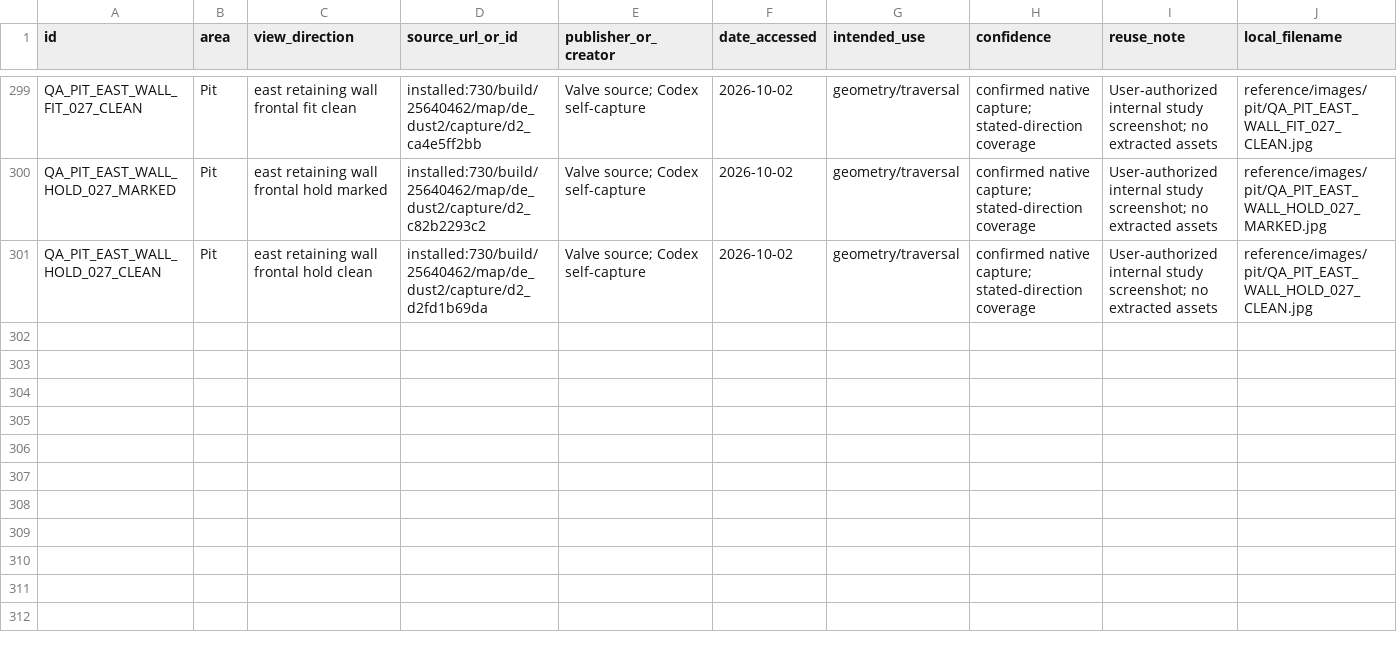
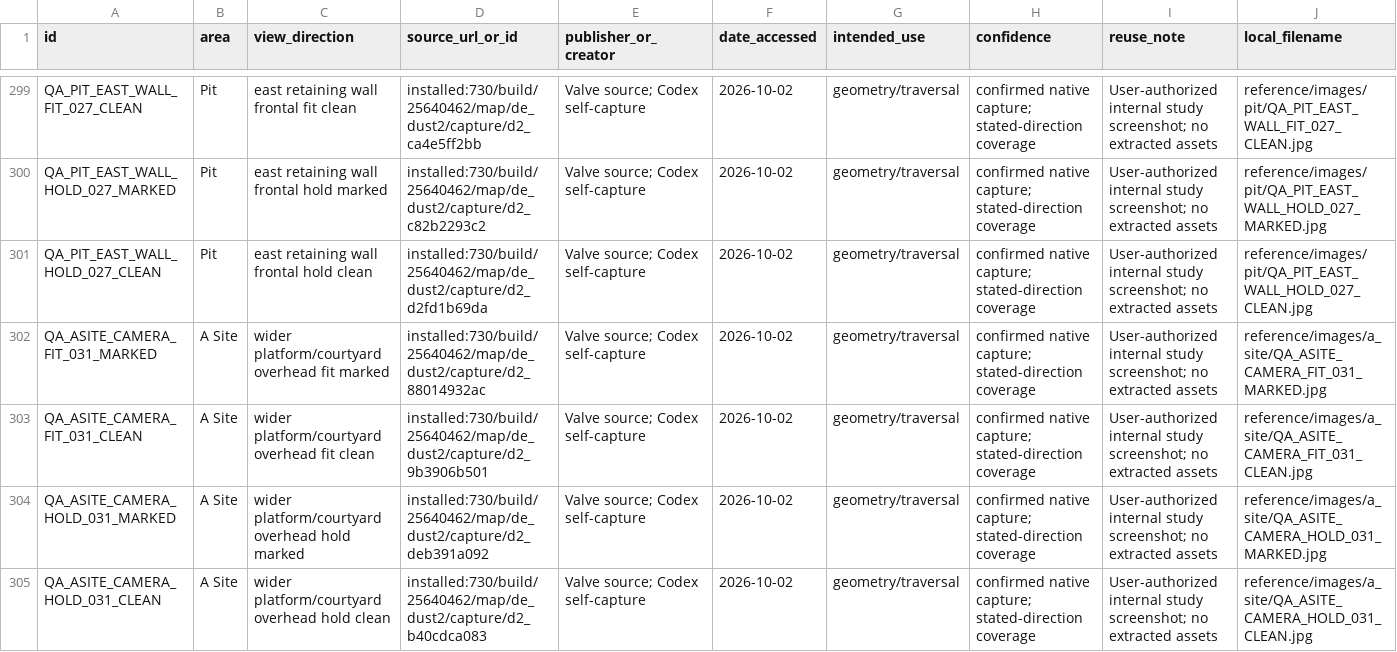
Before and after one commit to raiinman/FN_Dust2, a CSV file: reference/REFERENCE_MANIFEST.csv, drawn as a sheet; only a part is shown, gaps mark what is left out; rows hold the shown columns only; the diff names each change by its address in the sheet, - before the commit and + after, or states it on an @@ line.

Commit message:
Gate 1: calibrate wider A Site overview and preserve clipped attempt

```diff
--- a/reference/REFERENCE_MANIFEST.csv
+++ b/reference/REFERENCE_MANIFEST.csv
+row 302: QA_ASITE_CAMERA_FIT_031_MARKED | A Site | wider platform/courtyard overhead fit marked | installed:730/build/25640462/map/de_dust2/capture/d2_88014932ac | Valve source; Codex self-capture | 2026-10-02 | geometry/traversal | confirmed native capture; stated-direction coverage | User-authorized internal study screenshot; no extracted assets | reference/images/a_site/QA_ASITE_CAMERA_FIT_031_MARKED.jpg
+row 303: QA_ASITE_CAMERA_FIT_031_CLEAN | A Site | wider platform/courtyard overhead fit clean | installed:730/build/25640462/map/de_dust2/capture/d2_9b3906b501 | Valve source; Codex self-capture | 2026-10-02 | geometry/traversal | confirmed native capture; stated-direction coverage | User-authorized internal study screenshot; no extracted assets | reference/images/a_site/QA_ASITE_CAMERA_FIT_031_CLEAN.jpg
+row 304: QA_ASITE_CAMERA_HOLD_031_MARKED | A Site | wider platform/courtyard overhead hold marked | installed:730/build/25640462/map/de_dust2/capture/d2_deb391a092 | Valve source; Codex self-capture | 2026-10-02 | geometry/traversal | confirmed native capture; stated-direction coverage | User-authorized internal study screenshot; no extracted assets | reference/images/a_site/QA_ASITE_CAMERA_HOLD_031_MARKED.jpg
+row 305: QA_ASITE_CAMERA_HOLD_031_CLEAN | A Site | wider platform/courtyard overhead hold clean | installed:730/build/25640462/map/de_dust2/capture/d2_b40cdca083 | Valve source; Codex self-capture | 2026-10-02 | geometry/traversal | confirmed native capture; stated-direction coverage | User-authorized internal study screenshot; no extracted assets | reference/images/a_site/QA_ASITE_CAMERA_HOLD_031_CLEAN.jpg
```
Also changed, not shown: reference/SOURCE_CAMERAS.csv, 12 other files.
